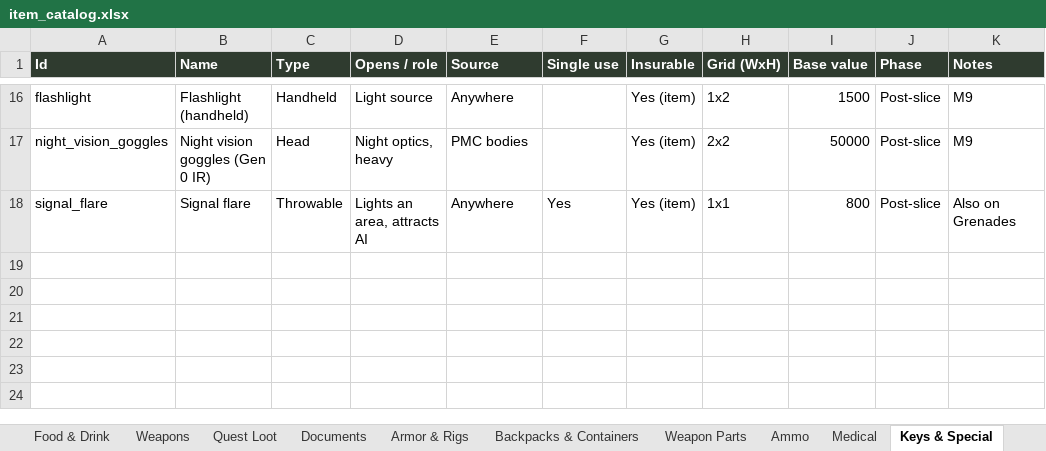
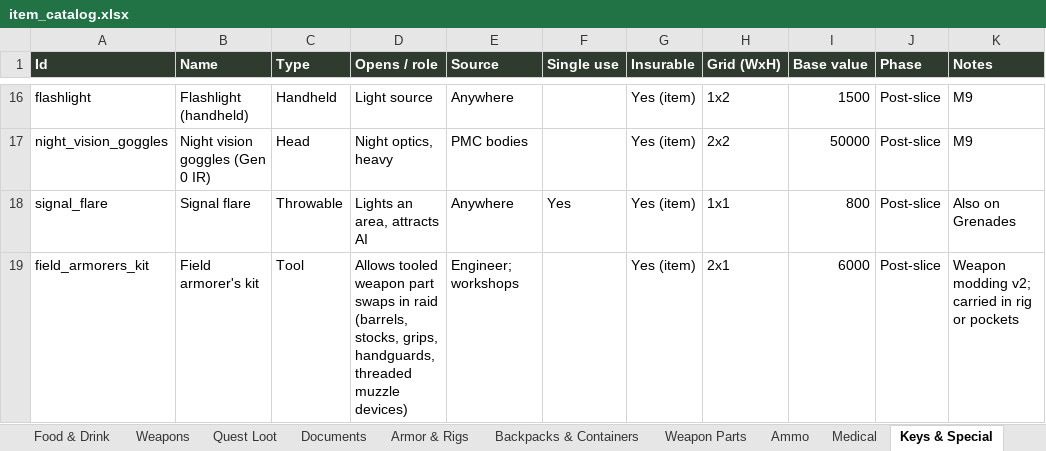
Before and after one commit to MDang2k/project-d, an Excel workbook: docs/design/item_catalog.xlsx, sheet Keys & Special, drawn as a sheet; only a part is shown, gaps mark what is left out; values as stored, in another font and other column widths than the file's, no borders; table styles not drawn; the diff names each change by its address in the sheet, - before the commit and + after, or states it on an @@ line.

```diff
--- a/docs/design/item_catalog.xlsx (sheet Keys & Special)
+++ b/docs/design/item_catalog.xlsx (sheet Keys & Special)
+row 19: field_armorers_kit | Field armorer's kit | Tool | Allows tooled weapon part swaps in raid (barrels, stocks, grips, handguards, threaded muzzle devices) | Engineer; workshops |  | Yes (item) | 2x1 | 6000 | Post-slice | Weapon modding v2; carried in rig or pockets
```
Also changed, not shown: sheet Weapon Parts, sheet Weapons, sheet Summary, formulas that keep their value, 3 other files.
